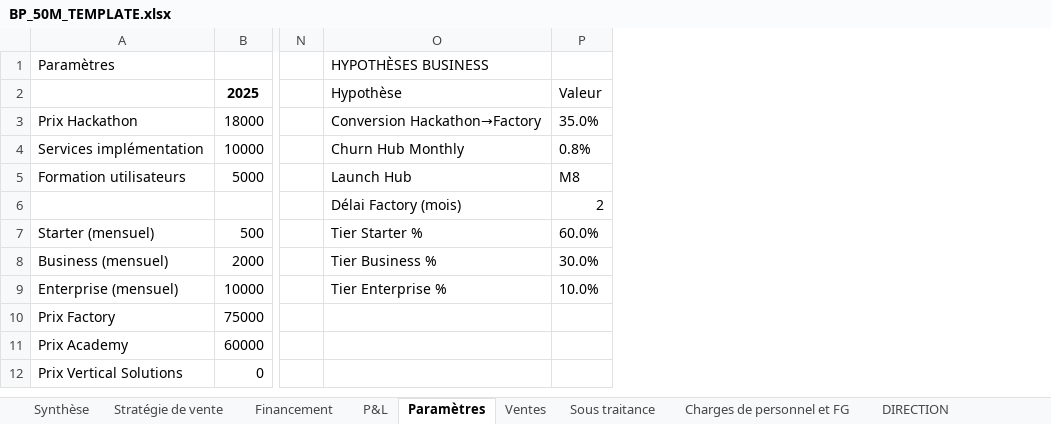
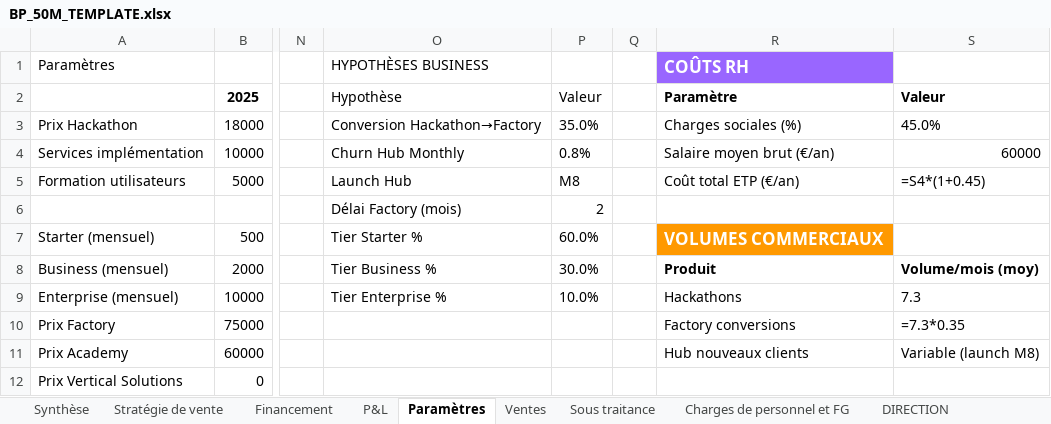
Before and after one commit to frederic-ramet/BP_builder, an Excel workbook: data/outputs/BP_50M_TEMPLATE.xlsx, sheet Paramètres, drawn as a sheet; only a part is shown, gaps mark what is left out; values as stored, in another font and other column widths than the file's, no borders; formulas without a stored value are shown as written; the diff names each change by its address in the sheet, - before the commit and + after, or states it on an @@ line.

```diff
--- a/data/outputs/BP_50M_TEMPLATE.xlsx (sheet Paramètres)
+++ b/data/outputs/BP_50M_TEMPLATE.xlsx (sheet Paramètres)
+column Q, empty
+column R (COÛTS RH), rows 2-11: Paramètre | Charges sociales (%) | Salaire moyen brut (€/an) | Coût total ETP (€/an) |  | VOLUMES COMMERCIAUX | Produit | Hackathons | Factory conversions | Hub nouveaux clients
+column S, rows 2-11: Valeur | 45.0% | 60000 | =S4*(1+0.45) |  |  | Volume/mois (moy) | 7.3 | =7.3*0.35 | Variable (launch M8)
```
Also changed, not shown: sheet Ventes, sheet Marketing, sheet Infrastructure technique, data/outputs/BP_50M_FINAL_Nov2025-Dec2029.xlsx, 2 other files.
